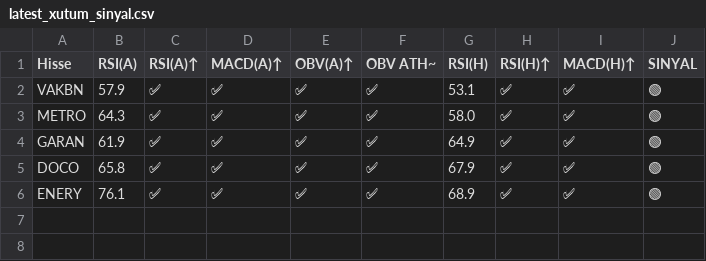
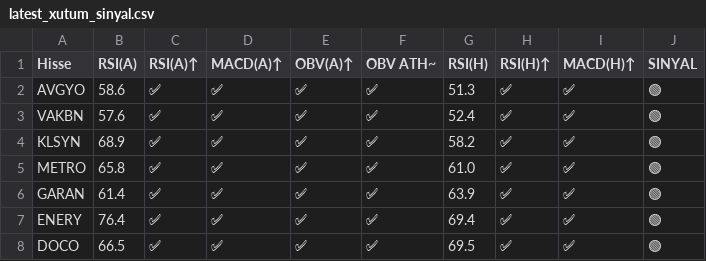
Before and after one commit to deryaozyuvali/Bist-tarama-otomasyon, a CSV file: results/gunluk/latest_xutum_sinyal.csv, drawn as a sheet.

```diff
--- a/results/gunluk/latest_xutum_sinyal.csv
+++ b/results/gunluk/latest_xutum_sinyal.csv
@@ -1,6 +1,8 @@
 Hisse,RSI(A),RSI(A)↑,MACD(A)↑,OBV(A)↑,OBV ATH~,RSI(H),RSI(H)↑,MACD(H)↑,SINYAL
-VAKBN,57.9,✅,✅,✅,✅,53.1,✅,✅,🟢
-METRO,64.3,✅,✅,✅,✅,58.0,✅,✅,🟢
-GARAN,61.9,✅,✅,✅,✅,64.9,✅,✅,🟢
-DOCO,65.8,✅,✅,✅,✅,67.9,✅,✅,🟢
-ENERY,76.1,✅,✅,✅,✅,68.9,✅,✅,🟢
+AVGYO,58.6,✅,✅,✅,✅,51.3,✅,✅,🟢
+VAKBN,57.6,✅,✅,✅,✅,52.4,✅,✅,🟢
+KLSYN,68.9,✅,✅,✅,✅,58.2,✅,✅,🟢
+METRO,65.8,✅,✅,✅,✅,61.0,✅,✅,🟢
+GARAN,61.4,✅,✅,✅,✅,63.9,✅,✅,🟢
+ENERY,76.4,✅,✅,✅,✅,69.4,✅,✅,🟢
+DOCO,66.5,✅,✅,✅,✅,69.5,✅,✅,🟢
```
Also changed, not shown: results/gunluk/latest_xutum_sinyal_haftalik.csv, results/gunluk/latest_xutum_tarama.csv, 6 other files.
